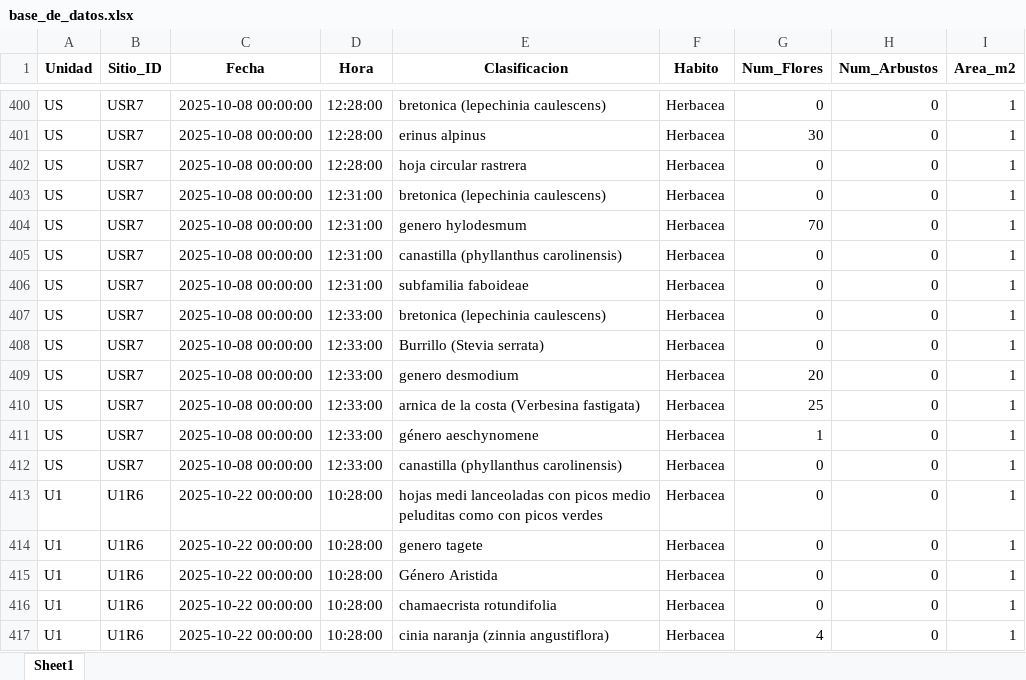
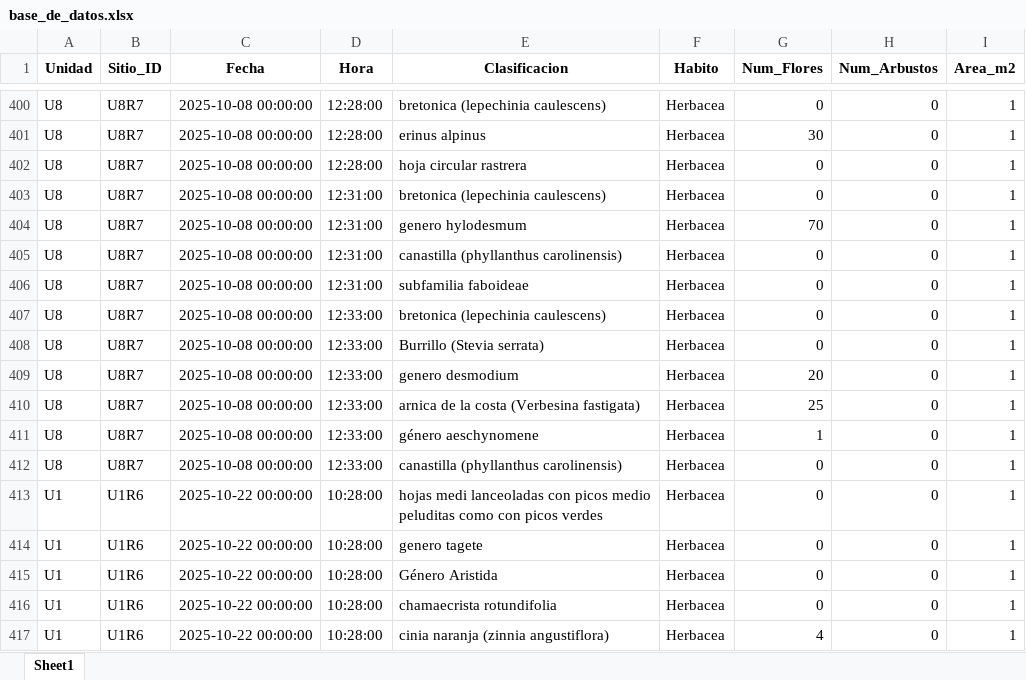
Before and after one commit to BetoC2/bosque, an Excel workbook: sistematizacion/base_de_datos.xlsx, sheet Sheet1, drawn as a sheet; only a part is shown, gaps mark what is left out; values as stored, in another font and other column widths than the file's, no borders; the diff covers the shown part only; the diff names each change by its address in the sheet, - before the commit and + after, or states it on an @@ line.

Commit message:
Densidad por unidades

```diff
--- a/sistematizacion/base_de_datos.xlsx (sheet Sheet1)
+++ b/sistematizacion/base_de_datos.xlsx (sheet Sheet1)
-A400:A412 (Unidad): US
+A400:A412 (Unidad): U8
-B400:B412 (Sitio_ID): USR7
+B400:B412 (Sitio_ID): U8R7
```
Also changed, not shown: 111 added rows and 52 edited cells elsewhere in this sheet, sistematizacion/sofi.xlsx, 6 other files.
